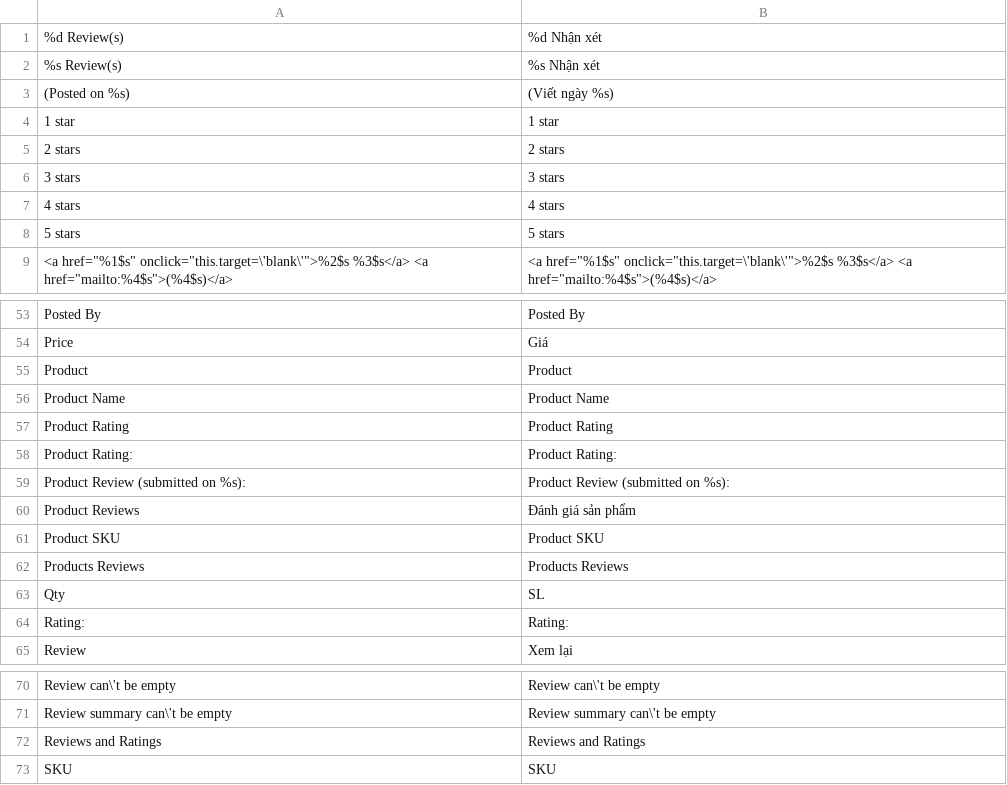
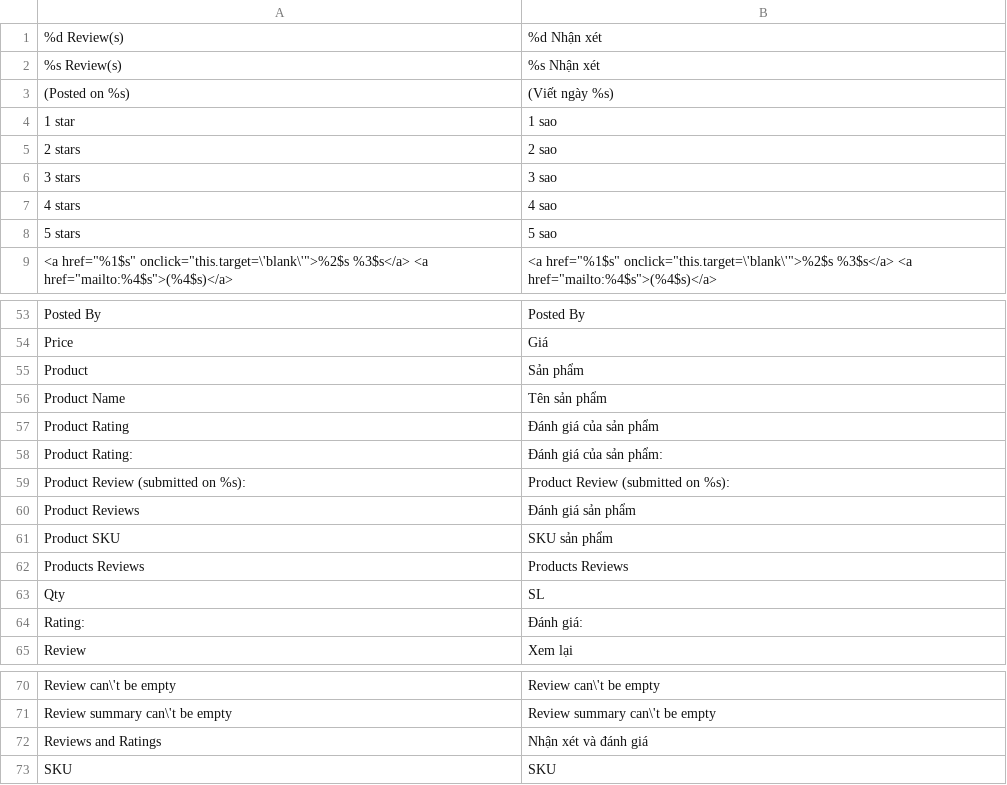
Before and after one commit to vanduc1102/viet-hoa-magento, a CSV file: vi_VN/Mage_Review.csv, drawn as a sheet; only a part is shown, gaps mark what is left out.

```diff
--- a/vi_VN/Mage_Review.csv
+++ b/vi_VN/Mage_Review.csv
@@ -3,7 +3,7 @@
 "(Posted on %s)","(Viết ngày %s)"
-"1 star","1 star"
-"2 stars","2 stars"
-"3 stars","3 stars"
-"4 stars","4 stars"
-"5 stars","5 stars"
+"1 star","1 sao"
+"2 stars","2 sao"
+"3 stars","3 sao"
+"4 stars","4 sao"
+"5 stars","5 sao"
 "<a href=""%1$s"" onclick=""this.target=\'blank\'"">%2$s %3$s</a> <a href=""mailto:%4$s"">(%4$s)</a>","<a href=""%1$s"" onclick=""this.target=\'blank\'"">%2$s %3$s</a> <a href=""mailto:%4$s"">(%4$s)</a>"
@@ -54,12 +54,12 @@
 "Price","Giá"
-"Product","Product"
-"Product Name","Product Name"
-"Product Rating","Product Rating"
-"Product Rating:","Product Rating:"
+"Product","Sản phẩm"
+"Product Name","Tên sản phẩm"
+"Product Rating","Đánh giá của sản phẩm"
+"Product Rating:","Đánh giá của sản phẩm:"
 "Product Review (submitted on %s):","Product Review (submitted on %s):"
 "Product Reviews","Đánh giá sản phẩm"
-"Product SKU","Product SKU"
+"Product SKU","SKU sản phẩm"
 "Products Reviews","Products Reviews"
 "Qty","SL"
-"Rating:","Rating:"
+"Rating:","Đánh giá:"
 "Review","Xem lại"
@@ -71,3 +71,3 @@
 "Review summary can\'t be empty","Review summary can\'t be empty"
-"Reviews and Ratings","Reviews and Ratings"
+"Reviews and Ratings","Nhận xét và đánh giá"
 "SKU","SKU"
```
Also changed, not shown: vi_VN/Mage_Customer.csv, vi_VN/Mage_Reports.csv, 8 other files.
